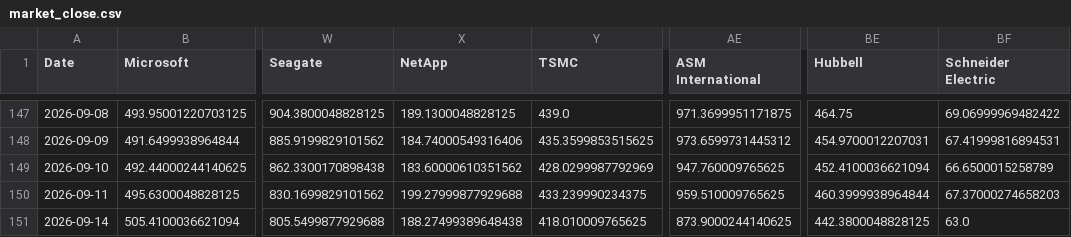
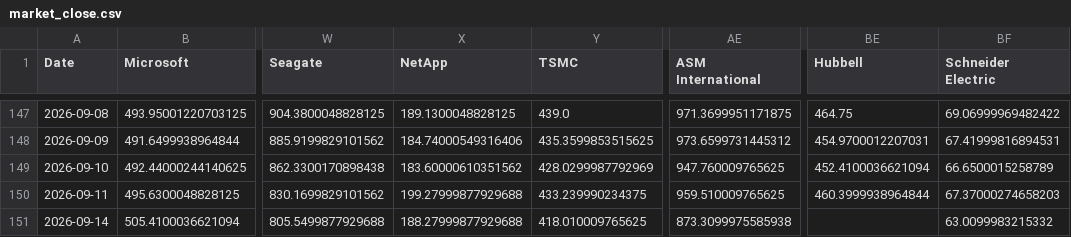
Before and after one commit to lemonca11/ai_invest_agent, a CSV file: data/market_close.csv, drawn as a sheet; only a part is shown, gaps mark what is left out; the diff names each change by its address in the sheet, - before the commit and + after, or states it on an @@ line.

```diff
--- a/data/market_close.csv
+++ b/data/market_close.csv
-X151 (NetApp): 188.27499389648438
+X151 (NetApp): 188.27999877929688
-AE151 (ASM International): 873.9000244140625
+AE151 (ASM International): 873.3099975585938
-BE151 (Hubbell): 442.3800048828125
+BE151 (Hubbell): (empty)
-BF151 (Schneider Electric): 63.0
+BF151 (Schneider Electric): 63.0099983215332
```
Also changed, not shown: data/market_signals.csv, data/market_volume.csv, 34 other files.
